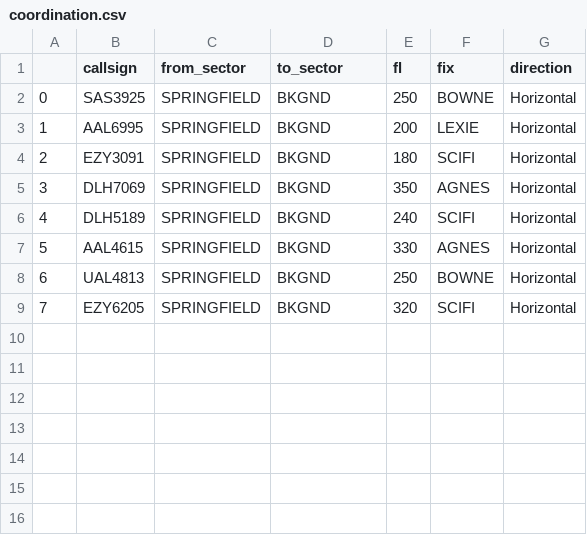
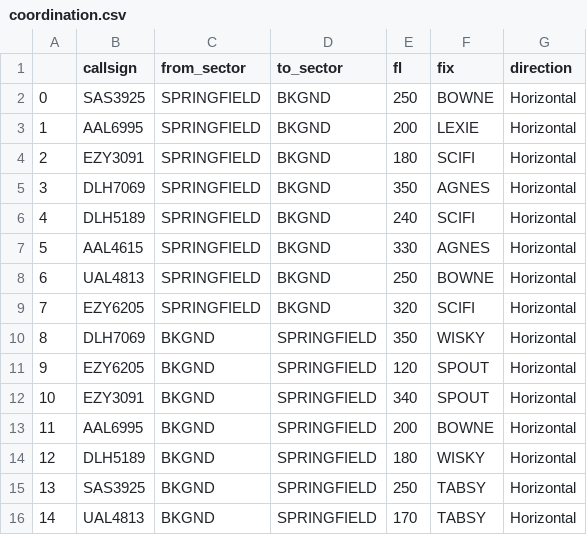
Before and after one commit to nancy-verma780/BluebirdATC, a CSV file: bluebird-dt/bluebird_dt/scenario_data/Springfield/scenarios/test4/coordination.csv, drawn as a sheet.

```diff
--- a/bluebird-dt/bluebird_dt/scenario_data/Springfield/scenarios/test4/coordination.csv
+++ b/bluebird-dt/bluebird_dt/scenario_data/Springfield/scenarios/test4/coordination.csv
@@ -9 +9,8 @@
 7,EZY6205,SPRINGFIELD,BKGND,320,SCIFI,Horizontal
+8,DLH7069,BKGND,SPRINGFIELD,350,WISKY,Horizontal
+9,EZY6205,BKGND,SPRINGFIELD,120,SPOUT,Horizontal
+10,EZY3091,BKGND,SPRINGFIELD,340,SPOUT,Horizontal
+11,AAL6995,BKGND,SPRINGFIELD,200,BOWNE,Horizontal
+12,DLH5189,BKGND,SPRINGFIELD,180,WISKY,Horizontal
+13,SAS3925,BKGND,SPRINGFIELD,250,TABSY,Horizontal
+14,UAL4813,BKGND,SPRINGFIELD,170,TABSY,Horizontal
```
Also changed, not shown: bluebird-dt/bluebird_dt/scenario_data/Springfield/scenarios/llm-scenario/coordination.csv, bluebird-dt/bluebird_dt/scenario_data/Springfield/scenarios/test5/coordination.csv, 9 other files.
